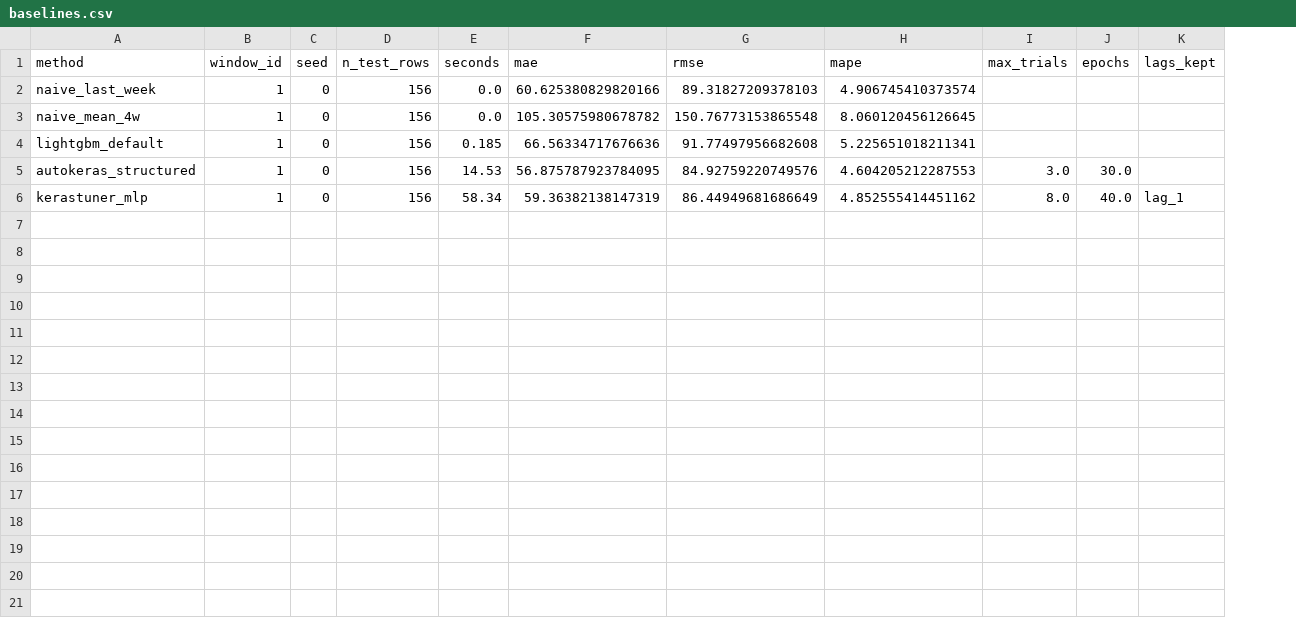
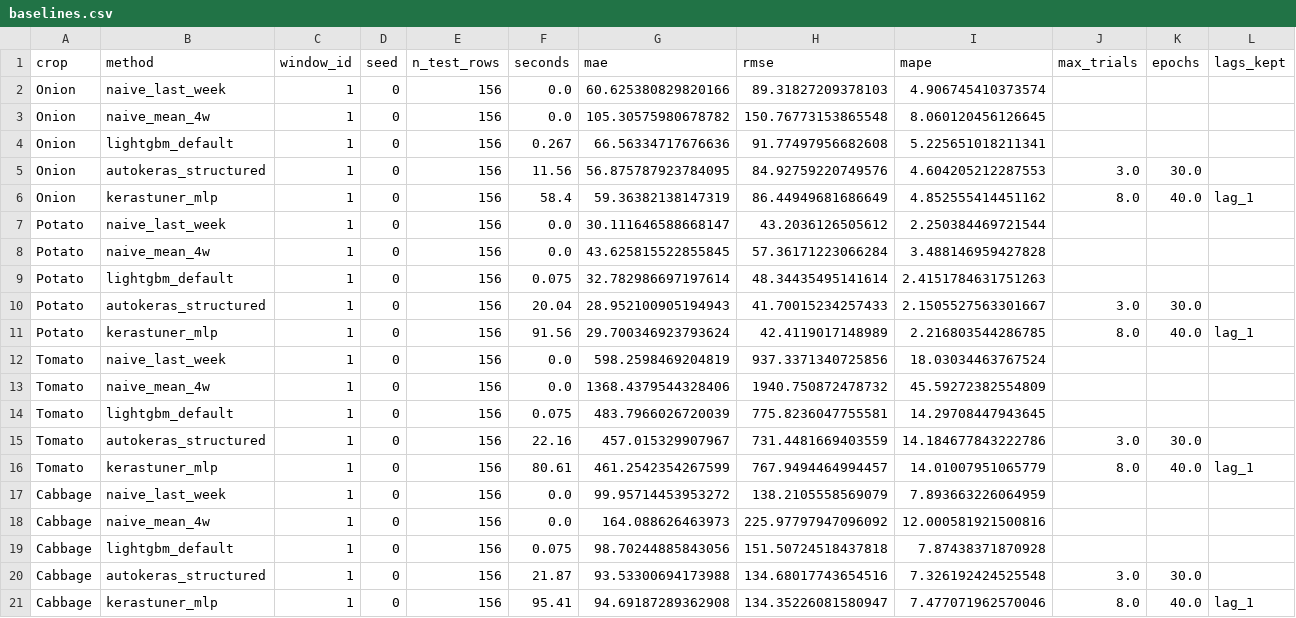
Before and after one commit to ThirupathiS-45/AutoML_IA3, a CSV file: results/baselines.csv, drawn as a sheet; addresses are those after the commit; the diff names each change by its address in the sheet, - before the commit and + after, or states it on an @@ line.

```diff
--- a/results/baselines.csv
+++ b/results/baselines.csv
+column A (crop), rows 2-6: all Onion
-F4 (seconds): 0.185
+F4 (seconds): 0.267
-F5 (seconds): 14.53
+F5 (seconds): 11.56
-F6 (seconds): 58.34
+F6 (seconds): 58.4
+row 7: Potato | naive_last_week | 1 | 0 | 156 | 0.0 | 30.111646588668147 | 43.2036126505612 | 2.250384469721544
+row 8: Potato | naive_mean_4w | 1 | 0 | 156 | 0.0 | 43.625815522855845 | 57.36171223066284 | 3.488146959427828
+row 9: Potato | lightgbm_default | 1 | 0 | 156 | 0.075 | 32.782986697197614 | 48.34435495141614 | 2.4151784631751263
+row 10: Potato | autokeras_structured | 1 | 0 | 156 | 20.04 | 28.952100905194943 | 41.70015234257433 | 2.1505527563301667 | 3.0 | 30.0
+row 11: Potato | kerastuner_mlp | 1 | 0 | 156 | 91.56 | 29.700346923793624 | 42.4119017148989 | 2.216803544286785 | 8.0 | 40.0 | lag_1
+row 12: Tomato | naive_last_week | 1 | 0 | 156 | 0.0 | 598.2598469204819 | 937.3371340725856 | 18.03034463767524
+row 13: Tomato | naive_mean_4w | 1 | 0 | 156 | 0.0 | 1368.4379544328406 | 1940.750872478732 | 45.59272382554809
+row 14: Tomato | lightgbm_default | 1 | 0 | 156 | 0.075 | 483.7966026720039 | 775.8236047755581 | 14.29708447943645
+row 15: Tomato | autokeras_structured | 1 | 0 | 156 | 22.16 | 457.015329907967 | 731.4481669403559 | 14.184677843222786 | 3.0 | 30.0
+row 16: Tomato | kerastuner_mlp | 1 | 0 | 156 | 80.61 | 461.2542354267599 | 767.9494464994457 | 14.01007951065779 | 8.0 | 40.0 | lag_1
+row 17: Cabbage | naive_last_week | 1 | 0 | 156 | 0.0 | 99.95714453953272 | 138.2105558569079 | 7.893663226064959
+row 18: Cabbage | naive_mean_4w | 1 | 0 | 156 | 0.0 | 164.088626463973 | 225.97797947096092 | 12.000581921500816
+row 19: Cabbage | lightgbm_default | 1 | 0 | 156 | 0.075 | 98.70244885843056 | 151.50724518437818 | 7.87438371870928
+row 20: Cabbage | autokeras_structured | 1 | 0 | 156 | 21.87 | 93.53300694173988 | 134.68017743654516 | 7.326192424525548 | 3.0 | 30.0
+row 21: Cabbage | kerastuner_mlp | 1 | 0 | 156 | 95.41 | 94.69187289362908 | 134.35226081580947 | 7.477071962570046 | 8.0 | 40.0 | lag_1
```
Also changed, not shown: results/parallel.csv, 22 other files.
